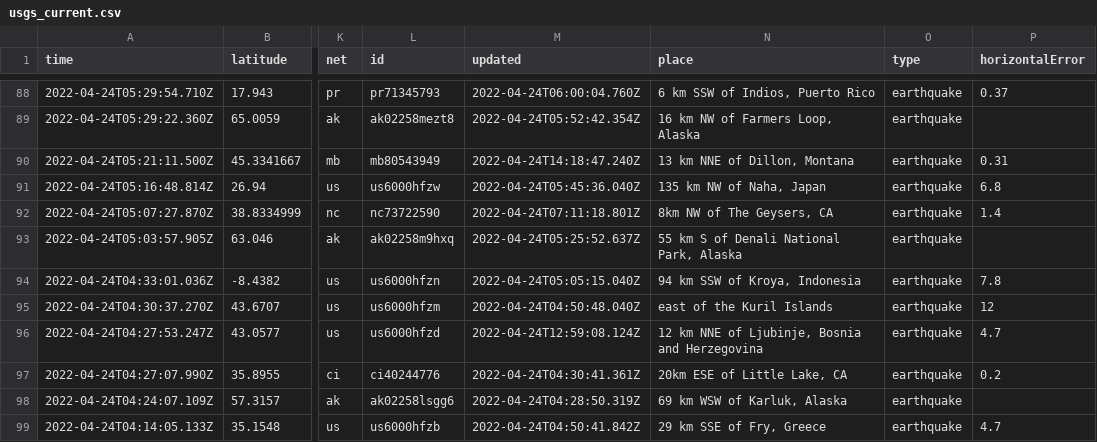
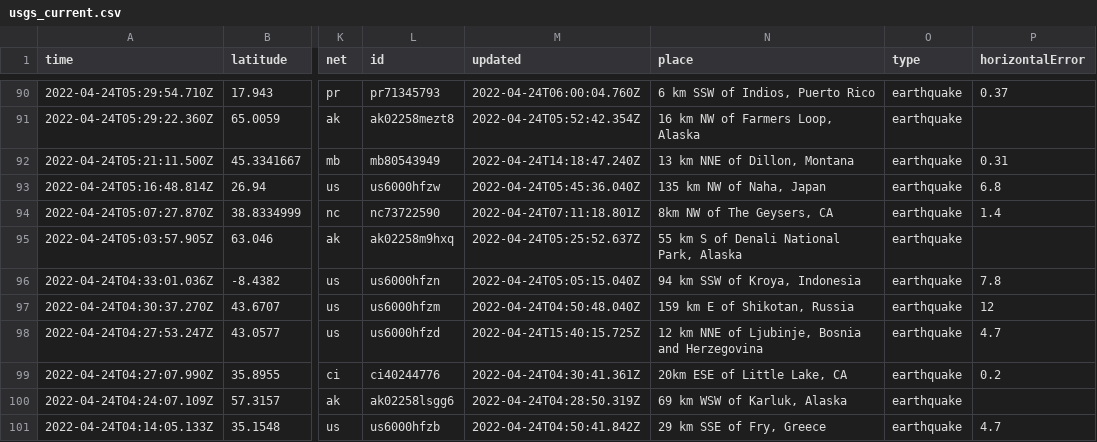
Before and after one commit to awallender/nicar22-github-actions, a CSV file: usgs_current.csv, drawn as a sheet; only a part is shown, gaps mark what is left out; addresses are those after the commit; the diff covers the shown part only; the diff names each change by its address in the sheet, - before the commit and + after, or states it on an @@ line.

```diff
--- a/usgs_current.csv
+++ b/usgs_current.csv
-N97 (place): east of the Kuril Islands
+N97 (place): 159 km E of Shikotan, Russia
-M98 (updated): 2022-04-24T12:59:08.124Z
+M98 (updated): 2022-04-24T15:40:15.725Z
```
Also changed, not shown: 3 added rows, 1 removed row and 13 edited cells elsewhere in this file, 1 other file.
